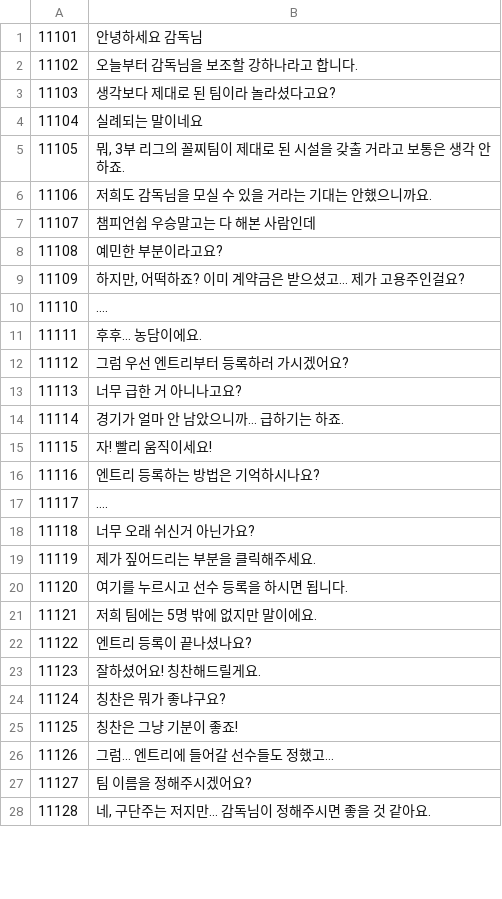
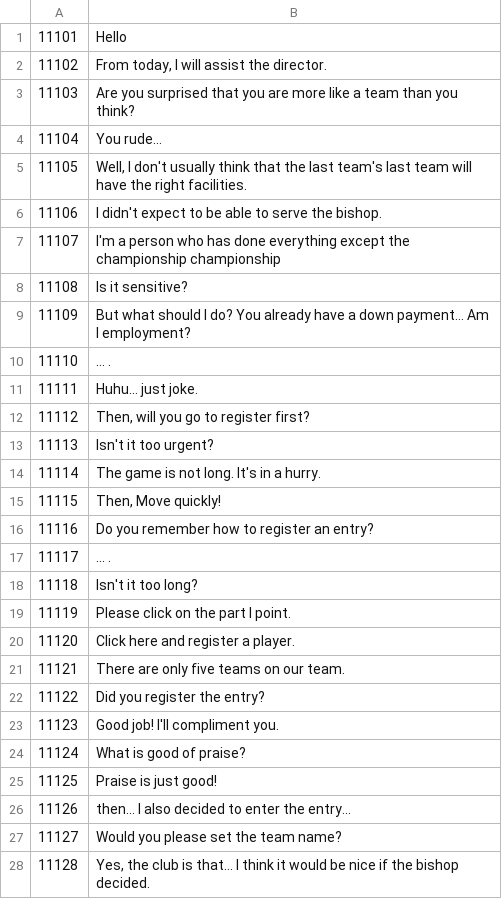
Before and after one commit to rockdo4/Underground_Gamers, a CSV file: Underground_Gamers/Assets/Lobby Scene Assets/Resources/CSV/storystring_eng.csv, drawn as a sheet; only a part is shown; the diff covers the shown part only.

```diff
--- a/Underground_Gamers/Assets/Lobby Scene Assets/Resources/CSV/storystring_eng.csv
+++ b/Underground_Gamers/Assets/Lobby Scene Assets/Resources/CSV/storystring_eng.csv
@@ -1,28 +1,28 @@
-11101,안녕하세요 감독님
-11102,오늘부터 감독님을 보조할 강하나라고 합니다.
-11103,생각보다 제대로 된 팀이라 놀라셨다고요?
-11104,실례되는 말이네요
-11105,"뭐, 3부 리그의 꼴찌팀이 제대로 된 시설을 갖출 거라고 보통은 생각 안하죠."
-11106,저희도 감독님을 모실 수 있을 거라는 기대는 안했으니까요.
-11107,챔피언쉽 우승말고는 다 해본 사람인데
-11108,예민한 부분이라고요?
-11109,"하지만, 어떡하죠? 이미 계약금은 받으셨고… 제가 고용주인걸요?"
-11110,….
-11111,후후… 농담이에요.
-11112,그럼 우선 엔트리부터 등록하러 가시겠어요?
-11113,너무 급한 거 아니나고요?
-11114,경기가 얼마 안 남았으니까… 급하기는 하죠.
-11115,자! 빨리 움직이세요!
-11116,엔트리 등록하는 방법은 기억하시나요?
-11117,….
-11118,너무 오래 쉬신거 아닌가요?
-11119,제가 짚어드리는 부분을 클릭해주세요.
-11120,여기를 누르시고 선수 등록을 하시면 됩니다.
-11121,저희 팀에는 5명 밖에 없지만 말이에요.
-11122,엔트리 등록이 끝나셨나요?
-11123,잘하셨어요! 칭찬해드릴게요.
-11124,칭찬은 뭐가 좋냐구요?
-11125,칭찬은 그냥 기분이 좋죠!
-11126,그럼… 엔트리에 들어갈 선수들도 정했고…
-11127,팀 이름을 정해주시겠어요?
-11128,"네, 구단주는 저지만… 감독님이 정해주시면 좋을 것 같아요."
+11101,Hello
+11102,"From today, I will assist the director."
+11103,Are you surprised that you are more like a team than you think?
+11104,You rude…
+11105,"Well, I don't usually think that the last team's last team will have the right facilities."
+11106,I didn't expect to be able to serve the bishop.
+11107,I'm a person who has done everything except the championship championship
+11108,Is it sensitive?
+11109,But what should I do? You already have a down payment… Am I employment?
+11110,… .
+11111,Huhu… just joke.
+11112,"Then, will you go to register first?"
+11113,Isn't it too urgent?
+11114,The game is not long. It's in a hurry.
+11115,"Then, Move quickly!"
+11116,Do you remember how to register an entry?
+11117,… .
+11118,Isn't it too long?
+11119,Please click on the part I point.
+11120,Click here and register a player.
+11121,There are only five teams on our team.
+11122,Did you register the entry?
+11123,Good job! I'll compliment you.
+11124,What is good of praise?
+11125,Praise is just good!
+11126,then… I also decided to enter the entry…
+11127,Would you please set the team name?
+11128,"Yes, the club is that… I think it would be nice if the bishop decided."
```
Also changed, not shown: 128 edited cells elsewhere in this file, Underground_Gamers/Assets/Lobby Scene Assets/Resources/CSV/StringTable_eng.csv, 16 other files.
